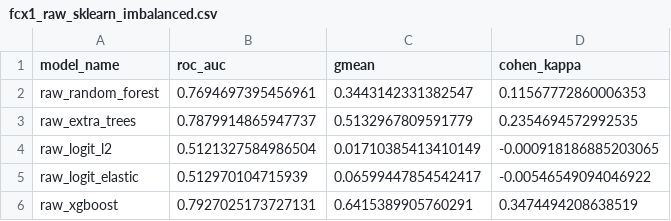
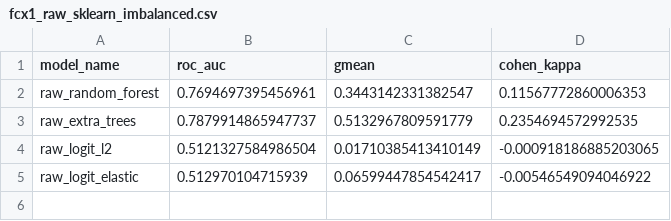
Before and after one commit to lzrvch/spikebench, a CSV file: paper_figures/csv/fcx1_raw_sklearn_imbalanced.csv, drawn as a sheet.

```diff
--- a/paper_figures/csv/fcx1_raw_sklearn_imbalanced.csv
+++ b/paper_figures/csv/fcx1_raw_sklearn_imbalanced.csv
@@ -5,2 +5 @@ raw_logit_l2,0.5121327584986504,0.01710385413410149,-0.000918186885203065
 raw_logit_elastic,0.512970104715939,0.06599447854542417,-0.00546549094046922
-raw_xgboost,0.7927025173727131,0.6415389905760291,0.3474494208638519
```
Also changed, not shown: paper_figures/csv/retina_raw_knn_imbalanced.csv, paper_figures/csv/retina_raw_sklearn_imbalanced.csv, 21 other files.
